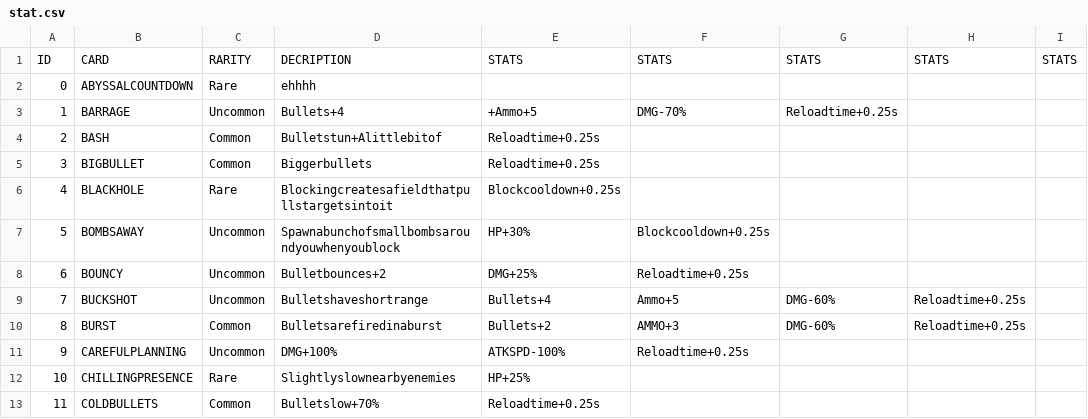
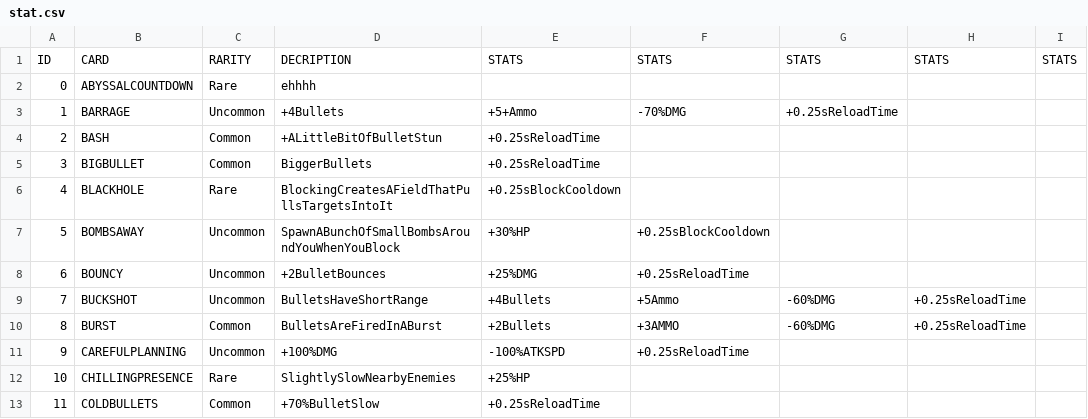
Before and after one commit to kanjijonathan/round, a CSV file: stat.csv, drawn as a sheet; only a part is shown; the diff covers the shown part only; the diff names each change by its address in the sheet, - before the commit and + after, or states it on an @@ line.

Commit message:
update

```diff
--- a/stat.csv
+++ b/stat.csv
-D3: Bullets+4
+D3: +4Bullets
-E3: +Ammo+5
+E3: +5+Ammo
-F3: DMG-70%
+F3: -70%DMG
-G3: Reloadtime+0.25s
+G3: +0.25sReloadTime
-D4: Bulletstun+Alittlebitof
+D4: +ALittleBitOfBulletStun
-E4:E5: Reloadtime+0.25s
+E4:E5: +0.25sReloadTime
-D5: Biggerbullets
+D5: BiggerBullets
-D6: Blockingcreatesafieldthatpullstargetsintoit
+D6: BlockingCreatesAFieldThatPullsTargetsIntoIt
-E6: Blockcooldown+0.25s
+E6: +0.25sBlockCooldown
-D7: Spawnabunchofsmallbombsaroundyouwhenyoublock
+D7: SpawnABunchOfSmallBombsAroundYouWhenYouBlock
-E7: HP+30%
+E7: +30%HP
-F7: Blockcooldown+0.25s
+F7: +0.25sBlockCooldown
-D8: Bulletbounces+2
+D8: +2BulletBounces
-E8: DMG+25%
+E8: +25%DMG
-F8: Reloadtime+0.25s
+F8: +0.25sReloadTime
-D9: Bulletshaveshortrange
+D9: BulletsHaveShortRange
-E9: Bullets+4
+E9: +4Bullets
-F9: Ammo+5
+F9: +5Ammo
-G9:G10: DMG-60%
+G9:G10: -60%DMG
-H9:H10: Reloadtime+0.25s
+H9:H10: +0.25sReloadTime
-D10: Bulletsarefiredinaburst
+D10: BulletsAreFiredInABurst
-E10: Bullets+2
+E10: +2Bullets
-F10: AMMO+3
+F10: +3AMMO
-D11: DMG+100%
+D11: +100%DMG
-E11: ATKSPD-100%
+E11: -100%ATKSPD
-F11: Reloadtime+0.25s
+F11: +0.25sReloadTime
-D12: Slightlyslownearbyenemies
+D12: SlightlySlowNearbyEnemies
-E12: HP+25%
+E12: +25%HP
-D13: Bulletslow+70%
+D13: +70%BulletSlow
-E13: Reloadtime+0.25s
+E13: +0.25sReloadTime
```
Also changed, not shown: 149 edited cells elsewhere in this file.
